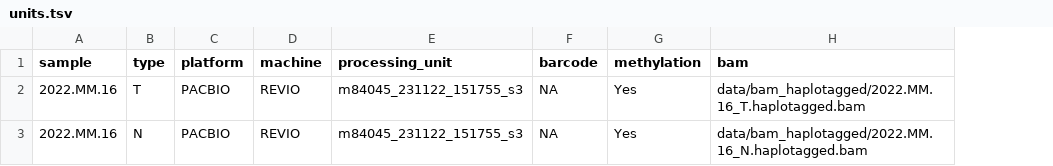
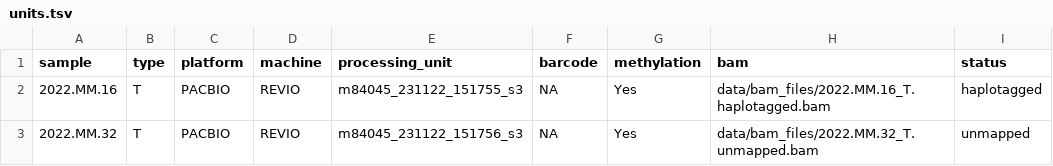
Before and after one commit to clinical-genomics-uppsala/TwiMM, a TSV file: config/units.tsv, drawn as a sheet; the diff names each change by its address in the sheet, - before the commit and + after, or states it on an @@ line.

Commit message:
fix: remove normal type, add column status (unmapped/haplotagged)

```diff
--- a/config/units.tsv
+++ b/config/units.tsv
+column I (status), rows 2-3: haplotagged | unmapped
-H2 (bam): data/bam_haplotagged/2022.MM.16_T.haplotagged.bam
+H2 (bam): data/bam_files/2022.MM.16_T.haplotagged.bam
-A3 (sample): 2022.MM.16
+A3 (sample): 2022.MM.32
-B3 (type): N
+B3 (type): T
-E3 (processing_unit): m84045_231122_151755_s3
+E3 (processing_unit): m84045_231122_151756_s3
-H3 (bam): data/bam_haplotagged/2022.MM.16_N.haplotagged.bam
+H3 (bam): data/bam_files/2022.MM.32_T.unmapped.bam
```
